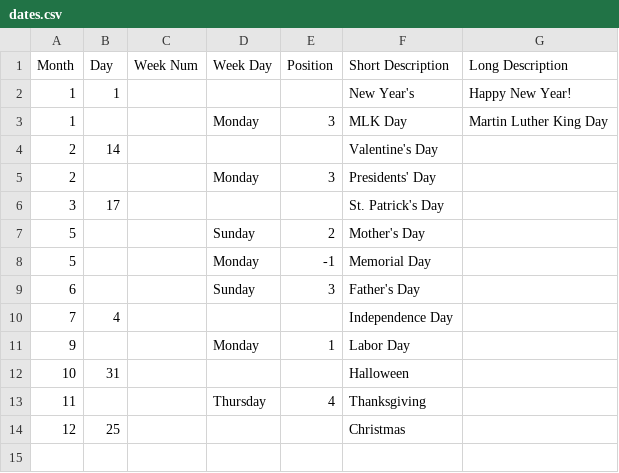
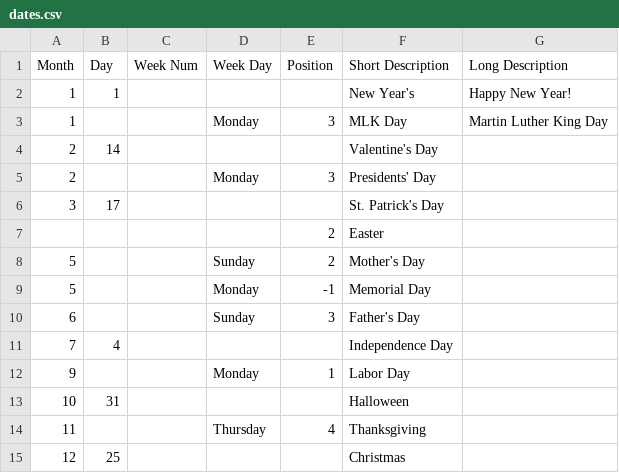
Before and after one commit to elainajones/remarkable-calendar, a CSV file: dates.csv, drawn as a sheet.

Commit message:
feat: Add Easter holiday
Adds special logic for Easter due to the complex way the date is
calculated. Adds Easter to dates.csv due to cultural significance.

```diff
--- a/dates.csv
+++ b/dates.csv
@@ -6,2 +6,3 @@ Month,Day,Week Num,Week Day,Position,Short Description,Long Description,
 3,17,,,,St. Patrick's Day,,
+,,,,2,Easter,,
 5,,,Sunday,2,Mother's Day,,
```
Also changed, not shown: 1 other file.
